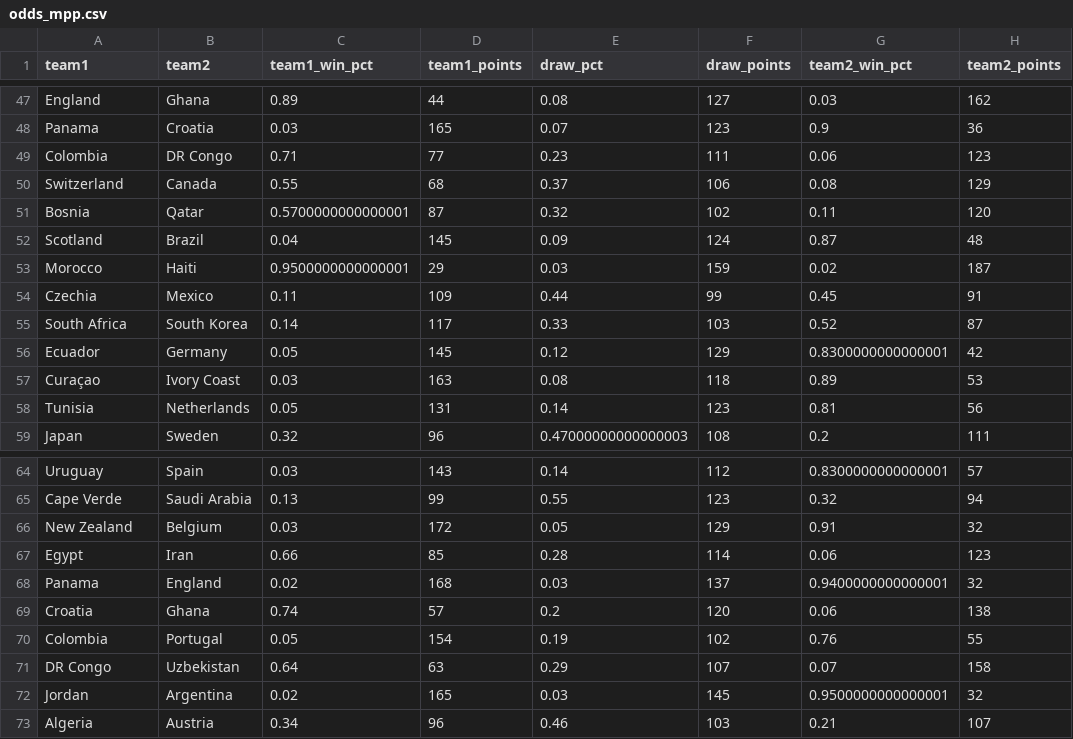
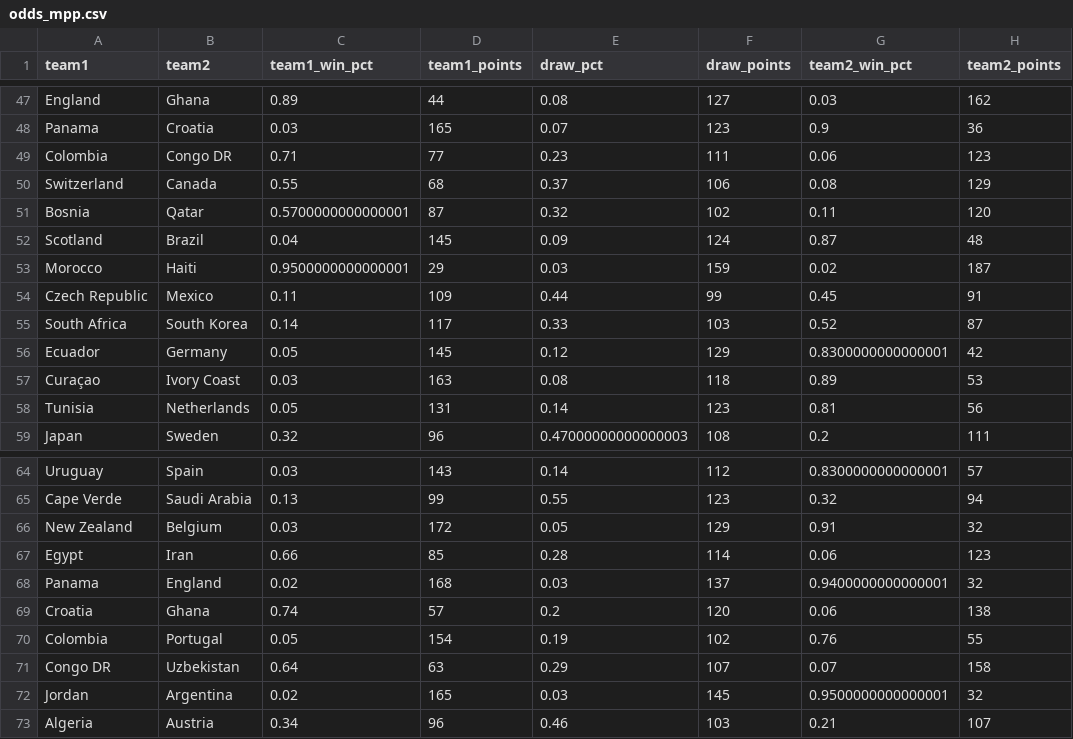
Before and after one commit to cdugeai/world-cup-predictions, a CSV file: data/cleaned/odds_mpp.csv, drawn as a sheet; only a part is shown, gaps mark what is left out; the diff covers the shown part only.

```diff
--- a/data/cleaned/odds_mpp.csv
+++ b/data/cleaned/odds_mpp.csv
@@ -48,3 +48,3 @@ England,Ghana,0.89,44,0.08,127,0.03,162
 Panama,Croatia,0.03,165,0.07,123,0.9,36
-Colombia,DR Congo,0.71,77,0.23,111,0.06,123
+Colombia,Congo DR,0.71,77,0.23,111,0.06,123
 Switzerland,Canada,0.55,68,0.37,106,0.08,129
@@ -53,3 +53,3 @@ Scotland,Brazil,0.04,145,0.09,124,0.87,48
 Morocco,Haiti,0.9500000000000001,29,0.03,159,0.02,187
-Czechia,Mexico,0.11,109,0.44,99,0.45,91
+Czech Republic,Mexico,0.11,109,0.44,99,0.45,91
 South Africa,South Korea,0.14,117,0.33,103,0.52,87
@@ -70,3 +70,3 @@ Croatia,Ghana,0.74,57,0.2,120,0.06,138
 Colombia,Portugal,0.05,154,0.19,102,0.76,55
-DR Congo,Uzbekistan,0.64,63,0.29,107,0.07,158
+Congo DR,Uzbekistan,0.64,63,0.29,107,0.07,158
 Jordan,Argentina,0.02,165,0.03,145,0.9500000000000001,32
```
Also changed, not shown: 9 edited cells elsewhere in this file, data/out/betting_recommendations.csv, 1 other file.
